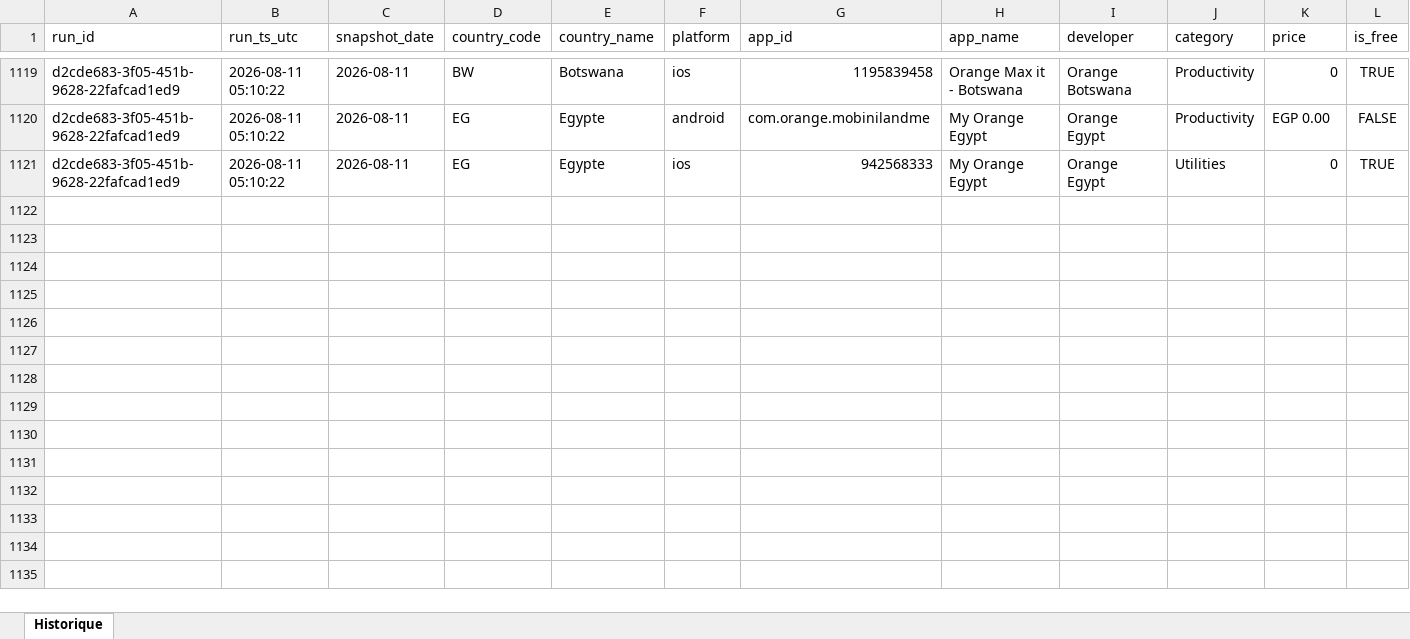
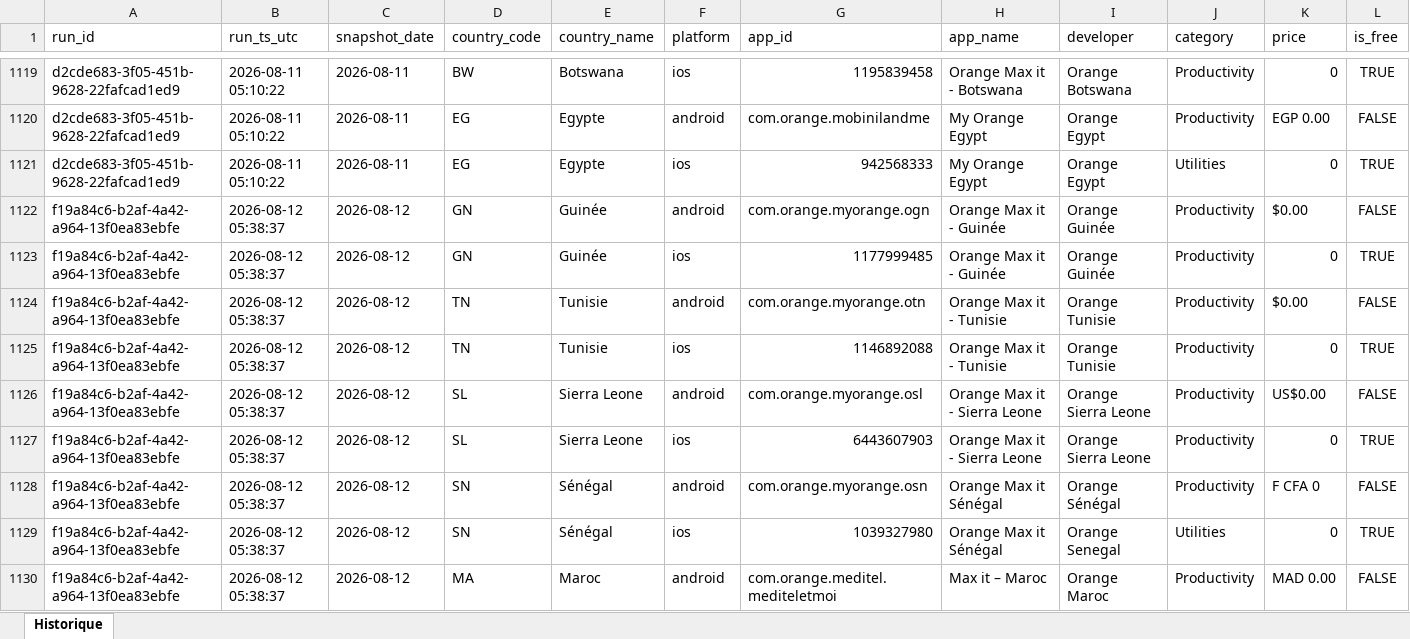
Before and after one commit to pdroquemaurel-stack/maxit-store-data, an Excel workbook: maxit_store_history.xlsx, sheet Historique, drawn as a sheet; only a part is shown, gaps mark what is left out; values as stored, in another font and other column widths than the file's, no borders; rows hold the shown columns only; the diff covers the shown part only; the diff names each change by its address in the sheet, - before the commit and + after, or states it on an @@ line.

```diff
--- a/maxit_store_history.xlsx (sheet Historique)
+++ b/maxit_store_history.xlsx (sheet Historique)
+row 1122: f19a84c6-b2af-4a42-a964-13f0ea83ebfe | 2026-08-12 05:38:37 | 2026-08-12 | GN | Guinée | android | com.orange.myorange.ogn | Orange Max it - Guinée | Orange Guinée | Productivity | $0.00 | FALSE
+row 1123: f19a84c6-b2af-4a42-a964-13f0ea83ebfe | 2026-08-12 05:38:37 | 2026-08-12 | GN | Guinée | ios | 1177999485 | Orange Max it - Guinée | Orange Guinée | Productivity | 0 | TRUE
+row 1124: f19a84c6-b2af-4a42-a964-13f0ea83ebfe | 2026-08-12 05:38:37 | 2026-08-12 | TN | Tunisie | android | com.orange.myorange.otn | Orange Max it - Tunisie | Orange Tunisie | Productivity | $0.00 | FALSE
+row 1125: f19a84c6-b2af-4a42-a964-13f0ea83ebfe | 2026-08-12 05:38:37 | 2026-08-12 | TN | Tunisie | ios | 1146892088 | Orange Max it - Tunisie | Orange Tunisie | Productivity | 0 | TRUE
+row 1126: f19a84c6-b2af-4a42-a964-13f0ea83ebfe | 2026-08-12 05:38:37 | 2026-08-12 | SL | Sierra Leone | android | com.orange.myorange.osl | Orange Max it - Sierra Leone | Orange Sierra Leone | Productivity | US$0.00 | FALSE
+row 1127: f19a84c6-b2af-4a42-a964-13f0ea83ebfe | 2026-08-12 05:38:37 | 2026-08-12 | SL | Sierra Leone | ios | 6443607903 | Orange Max it - Sierra Leone | Orange Sierra Leone | Productivity | 0 | TRUE
+row 1128: f19a84c6-b2af-4a42-a964-13f0ea83ebfe | 2026-08-12 05:38:37 | 2026-08-12 | SN | Sénégal | android | com.orange.myorange.osn | Orange Max it Sénégal | Orange Sénégal | Productivity | F CFA 0 | FALSE
+row 1129: f19a84c6-b2af-4a42-a964-13f0ea83ebfe | 2026-08-12 05:38:37 | 2026-08-12 | SN | Sénégal | ios | 1039327980 | Orange Max it Sénégal | Orange Senegal | Utilities | 0 | TRUE
+row 1130: f19a84c6-b2af-4a42-a964-13f0ea83ebfe | 2026-08-12 05:38:37 | 2026-08-12 | MA | Maroc | android | com.orange.meditel.mediteletmoi | Max it – Maroc | Orange Maroc | Productivity | MAD 0.00 | FALSE
```
Also changed, not shown: 23 added rows elsewhere in this sheet.
